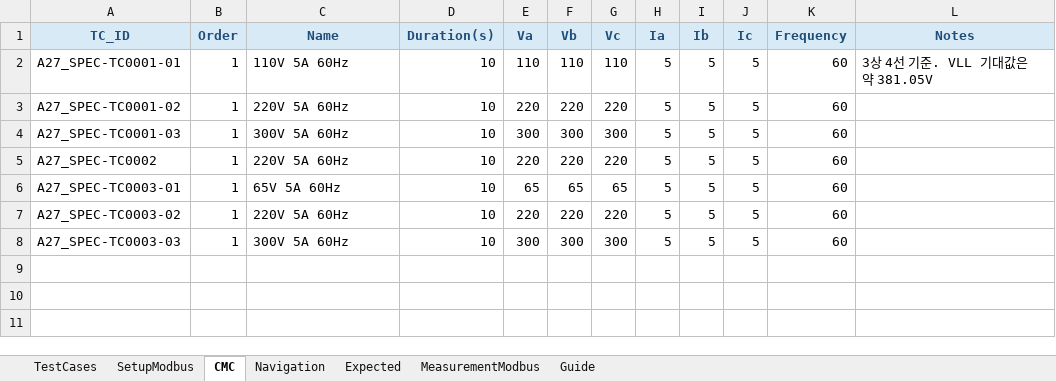
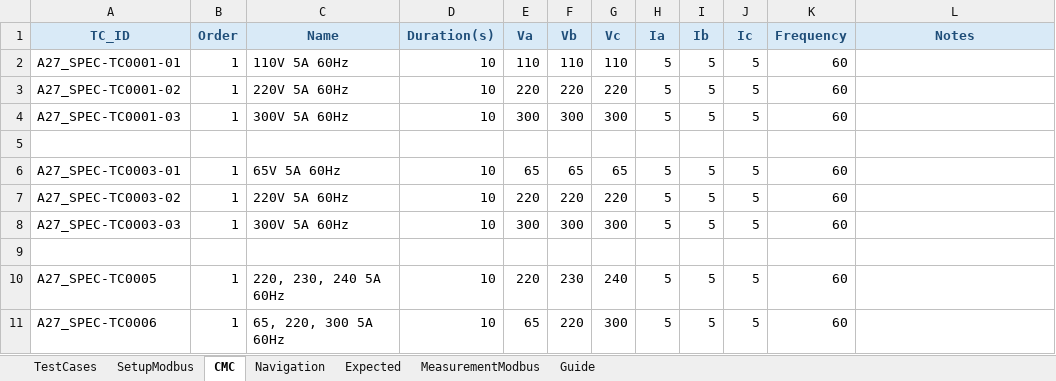
Before and after one commit to badpooh/VisionOCR, an Excel workbook: config/A2700m_function_test.xlsx, sheet CMC, drawn as a sheet; values as stored, in another font and other column widths than the file's, no borders; conditional formats not drawn; the diff names each change by its address in the sheet, - before the commit and + after, or states it on an @@ line.

```diff
--- a/config/A2700m_function_test.xlsx (sheet CMC)
+++ b/config/A2700m_function_test.xlsx (sheet CMC)
-L2 (Notes): 3상 4선 기준. VLL 기대값은 약 381.05V
+L2 (Notes): (empty)
-row 5: A27_SPEC-TC0002 | 1 | 220V 5A 60Hz | 10 | 220 | 220 | 220 | 5 | 5 | 5 | 60
+row 5: (empty)
+row 9: (empty)
+row 10: A27_SPEC-TC0005 | 1 | 220, 230, 240 5A 60Hz | 10 | 220 | 230 | 240 | 5 | 5 | 5 | 60
+row 11: A27_SPEC-TC0006 | 1 | 65, 220, 300 5A 60Hz | 10 | 65 | 220 | 300 | 5 | 5 | 5 | 60
```
Also changed, not shown: sheet Expected, sheet MeasurementModbus, sheet TestCases, sheet SetupModbus, sheet Navigation, 1 other file.
